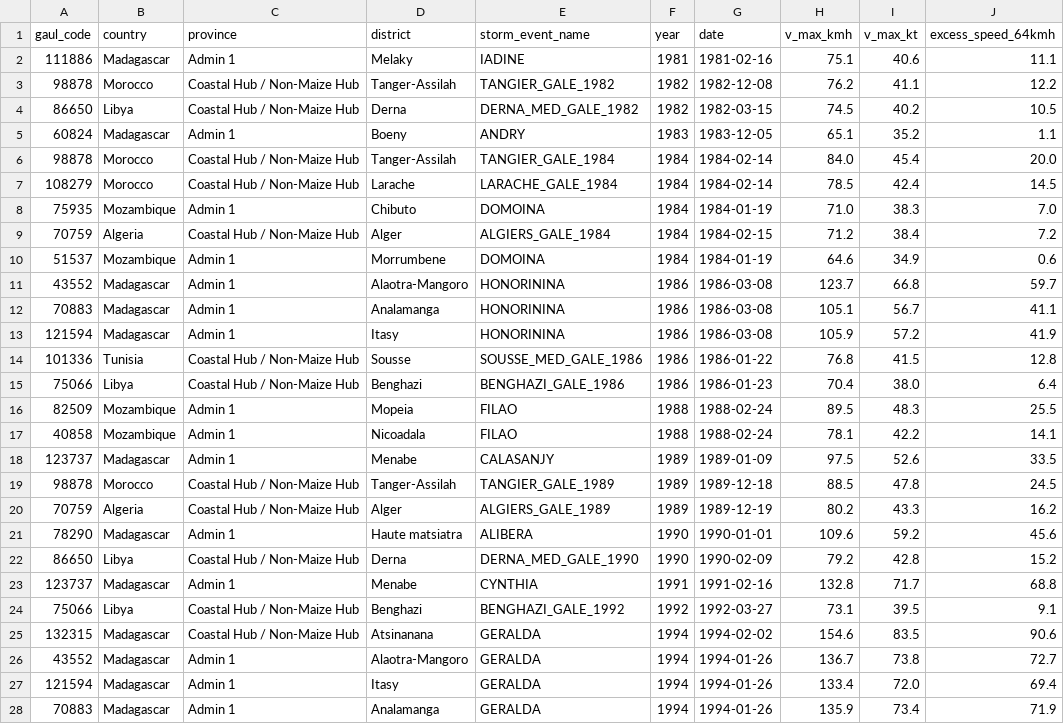
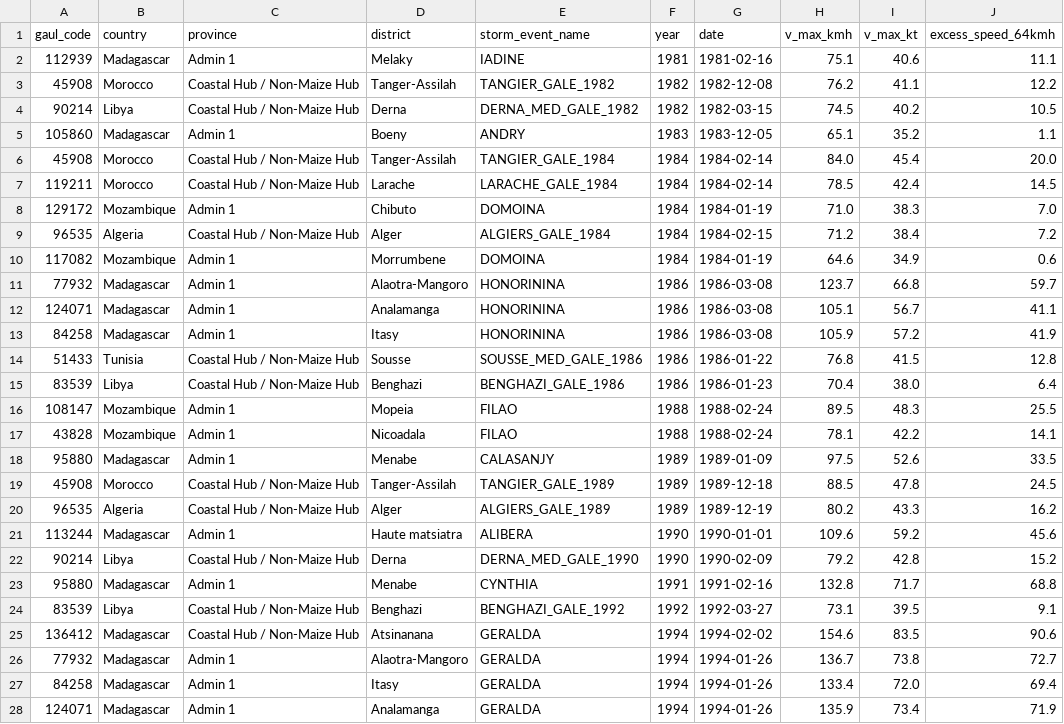
Before and after one commit to flawiya/Africa-Cyclone-Study, a CSV file: Output/Africa_Cyclone_PDI_Agro_In_Season_64kmh_1980_2026.csv, drawn as a sheet; only a part is shown; the diff covers the shown part only; the diff names each change by its address in the sheet, - before the commit and + after, or states it on an @@ line.

```diff
--- a/Output/Africa_Cyclone_PDI_Agro_In_Season_64kmh_1980_2026.csv
+++ b/Output/Africa_Cyclone_PDI_Agro_In_Season_64kmh_1980_2026.csv
-A2 (gaul_code): 111886
+A2 (gaul_code): 112939
-A3 (gaul_code): 98878
+A3 (gaul_code): 45908
-A4 (gaul_code): 86650
+A4 (gaul_code): 90214
-A5 (gaul_code): 60824
+A5 (gaul_code): 105860
-A6 (gaul_code): 98878
+A6 (gaul_code): 45908
-A7 (gaul_code): 108279
+A7 (gaul_code): 119211
-A8 (gaul_code): 75935
+A8 (gaul_code): 129172
-A9 (gaul_code): 70759
+A9 (gaul_code): 96535
-A10 (gaul_code): 51537
+A10 (gaul_code): 117082
-A11 (gaul_code): 43552
+A11 (gaul_code): 77932
-A12 (gaul_code): 70883
+A12 (gaul_code): 124071
-A13 (gaul_code): 121594
+A13 (gaul_code): 84258
-A14 (gaul_code): 101336
+A14 (gaul_code): 51433
-A15 (gaul_code): 75066
+A15 (gaul_code): 83539
-A16 (gaul_code): 82509
+A16 (gaul_code): 108147
-A17 (gaul_code): 40858
+A17 (gaul_code): 43828
-A18 (gaul_code): 123737
+A18 (gaul_code): 95880
-A19 (gaul_code): 98878
+A19 (gaul_code): 45908
-A20 (gaul_code): 70759
+A20 (gaul_code): 96535
-A21 (gaul_code): 78290
+A21 (gaul_code): 113244
-A22 (gaul_code): 86650
+A22 (gaul_code): 90214
-A23 (gaul_code): 123737
+A23 (gaul_code): 95880
-A24 (gaul_code): 75066
+A24 (gaul_code): 83539
-A25 (gaul_code): 132315
+A25 (gaul_code): 136412
-A26 (gaul_code): 43552
+A26 (gaul_code): 77932
-A27 (gaul_code): 121594
+A27 (gaul_code): 84258
-A28 (gaul_code): 70883
+A28 (gaul_code): 124071
```
Also changed, not shown: 159 edited cells elsewhere in this file, Output/Africa_All_Districts_Cyclone_Exposure_Census_1980_2026.csv, Output/Africa_Cyclone_Parametric_PDI_Unified_Agro_and_Property_1980_2026.csv, 16 other files.
